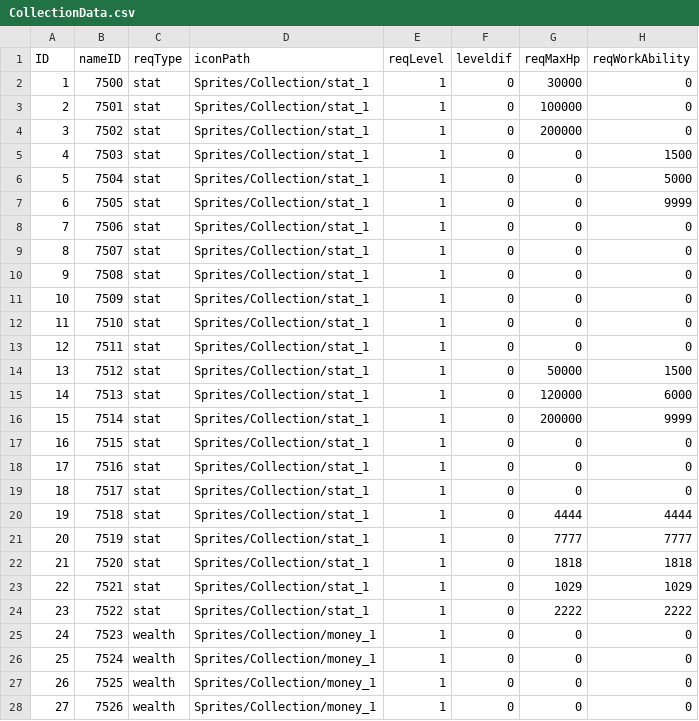
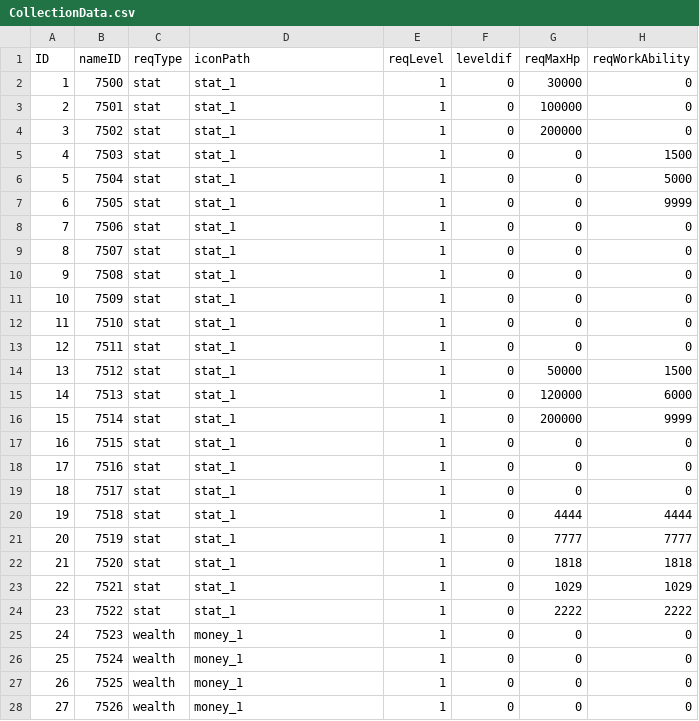
Before and after one commit to MajorGKing/AntCompanyStudy, a CSV file: Assets/@Resources/Data/ExcelData/CollectionData.csv, drawn as a sheet; only a part is shown; the diff covers the shown part only; the diff names each change by its address in the sheet, - before the commit and + after, or states it on an @@ line.

Commit message:
클라이언트 csv 파일 변경 및 json제 작성 관련 AddressableAsset 항목 추가

```diff
--- a/Assets/@Resources/Data/ExcelData/CollectionData.csv
+++ b/Assets/@Resources/Data/ExcelData/CollectionData.csv
-D2:D24 (iconPath): Sprites/Collection/stat_1
+D2:D24 (iconPath): stat_1
-D25:D28 (iconPath): Sprites/Collection/money_1
+D25:D28 (iconPath): money_1
```
Also changed, not shown: 47 edited cells elsewhere in this file, Assets/@Resources/Data/ExcelData/EndingData.csv, Assets/@Resources/Data/ExcelData/GoHomeData.csv, 22 other files.
